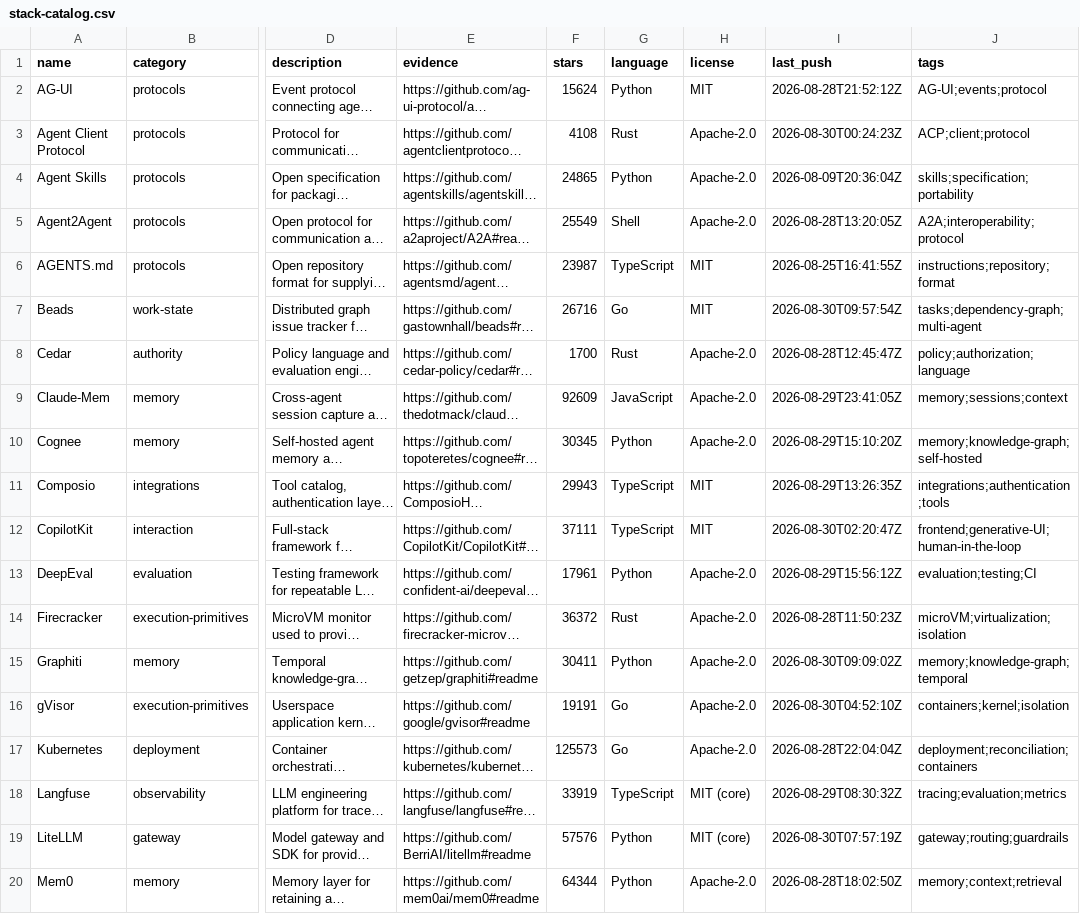
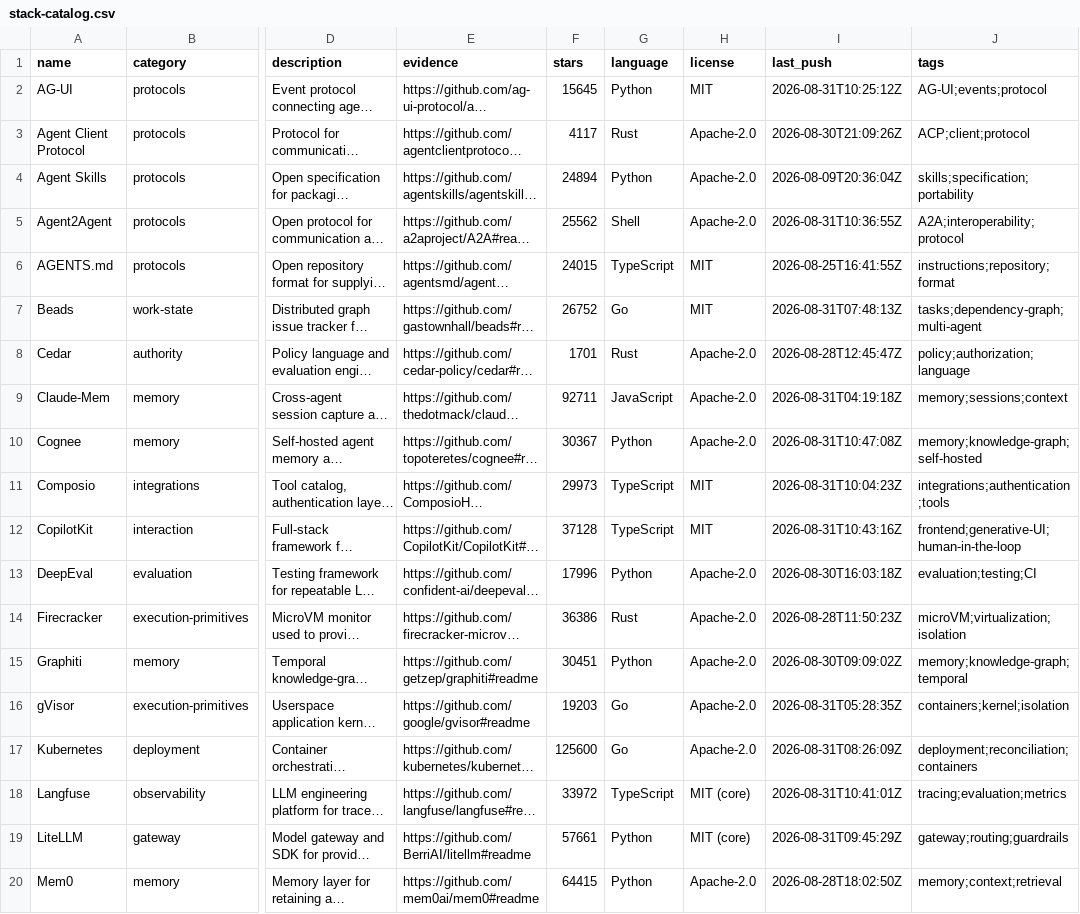
Before and after one commit to beejmaxx/awesome-agent-runtimes, a CSV file: data/stack-catalog.csv, drawn as a sheet; only a part is shown, gaps mark what is left out; long unchanged cells end in …; the diff covers the shown part only; the diff names each change by its address in the sheet, - before the commit and + after, or states it on an @@ line.

```diff
--- a/data/stack-catalog.csv
+++ b/data/stack-catalog.csv
-F2 (stars): 15624
+F2 (stars): 15645
-I2 (last_push): 2026-08-28T21:52:12Z
+I2 (last_push): 2026-08-31T10:25:12Z
-F3 (stars): 4108
+F3 (stars): 4117
-I3 (last_push): 2026-08-30T00:24:23Z
+I3 (last_push): 2026-08-30T21:09:26Z
-F4 (stars): 24865
+F4 (stars): 24894
-F5 (stars): 25549
+F5 (stars): 25562
-I5 (last_push): 2026-08-28T13:20:05Z
+I5 (last_push): 2026-08-31T10:36:55Z
-F6 (stars): 23987
+F6 (stars): 24015
-F7 (stars): 26716
+F7 (stars): 26752
-I7 (last_push): 2026-08-30T09:57:54Z
+I7 (last_push): 2026-08-31T07:48:13Z
-F8 (stars): 1700
+F8 (stars): 1701
-F9 (stars): 92609
+F9 (stars): 92711
-I9 (last_push): 2026-08-29T23:41:05Z
+I9 (last_push): 2026-08-31T04:19:18Z
-F10 (stars): 30345
+F10 (stars): 30367
-I10 (last_push): 2026-08-29T15:10:20Z
+I10 (last_push): 2026-08-31T10:47:08Z
-F11 (stars): 29943
+F11 (stars): 29973
-I11 (last_push): 2026-08-29T13:26:35Z
+I11 (last_push): 2026-08-31T10:04:23Z
-F12 (stars): 37111
+F12 (stars): 37128
-I12 (last_push): 2026-08-30T02:20:47Z
+I12 (last_push): 2026-08-31T10:43:16Z
-F13 (stars): 17961
+F13 (stars): 17996
-I13 (last_push): 2026-08-29T15:56:12Z
+I13 (last_push): 2026-08-30T16:03:18Z
-F14 (stars): 36372
+F14 (stars): 36386
-F15 (stars): 30411
+F15 (stars): 30451
-F16 (stars): 19191
+F16 (stars): 19203
-I16 (last_push): 2026-08-30T04:52:10Z
+I16 (last_push): 2026-08-31T05:28:35Z
-F17 (stars): 125573
+F17 (stars): 125600
-I17 (last_push): 2026-08-28T22:04:04Z
+I17 (last_push): 2026-08-31T08:26:09Z
-F18 (stars): 33919
+F18 (stars): 33972
-I18 (last_push): 2026-08-29T08:30:32Z
+I18 (last_push): 2026-08-31T10:41:01Z
-F19 (stars): 57576
+F19 (stars): 57661
-I19 (last_push): 2026-08-30T07:57:19Z
+I19 (last_push): 2026-08-31T09:45:29Z
-F20 (stars): 64344
+F20 (stars): 64415
```
Also changed, not shown: 14 edited cells elsewhere in this file, data/catalog.csv, 9 other files.
